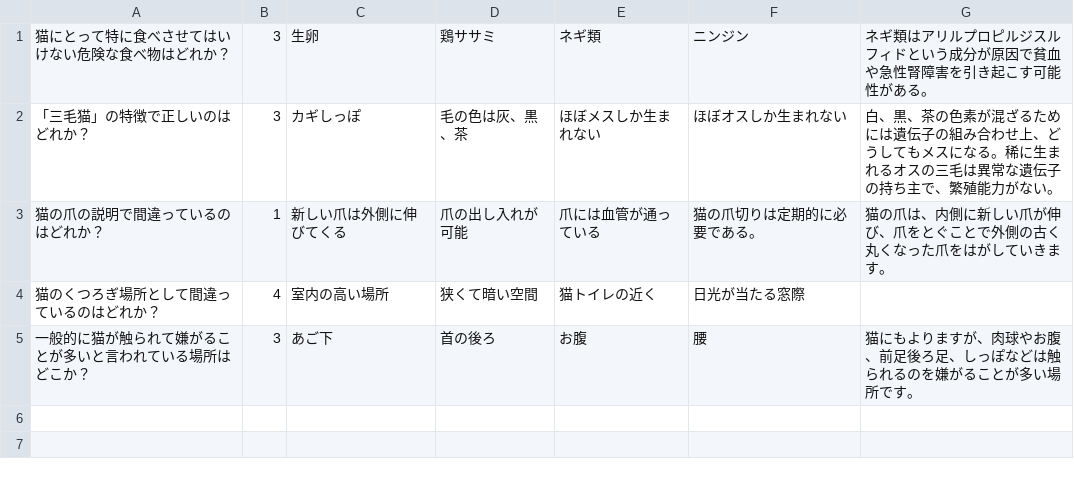
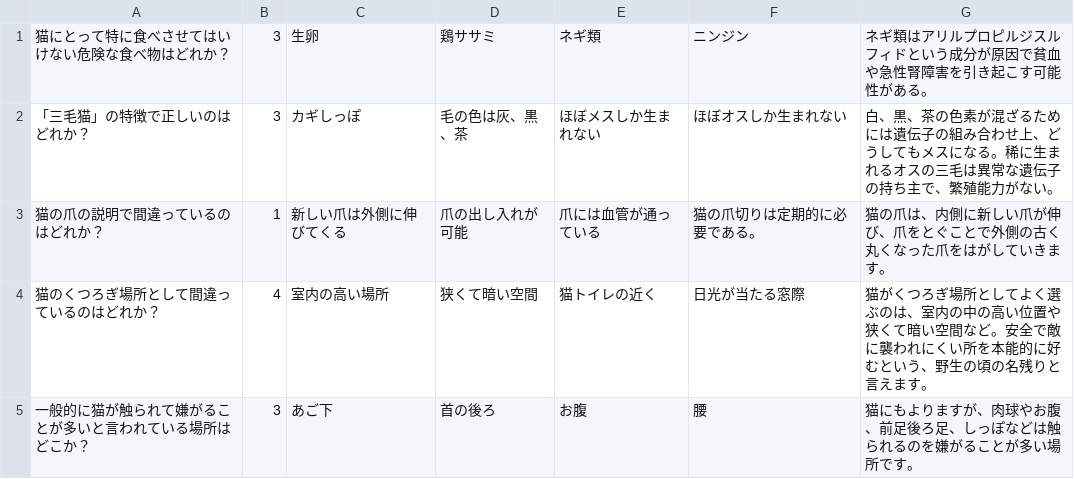
Before and after one commit to takemurataiki/QuizApp, a CSV file: QuizApp/Data/quiz1.csv, drawn as a sheet.

```diff
--- a/QuizApp/Data/quiz1.csv
+++ b/QuizApp/Data/quiz1.csv
@@ -3,3 +3,3 @@
 猫の爪の説明で間違っているのはどれか？,1,新しい爪は外側に伸びてくる,爪の出し入れが可能,爪には血管が通っている,猫の爪切りは定期的に必要である。,猫の爪は、内側に新しい爪が伸び、爪をとぐことで外側の古く丸くなった爪をはがしていきます。
-猫のくつろぎ場所として間違っているのはどれか？,4,室内の高い場所,狭くて暗い空間,猫トイレの近く,日光が当たる窓際,
+猫のくつろぎ場所として間違っているのはどれか？,4,室内の高い場所,狭くて暗い空間,猫トイレの近く,日光が当たる窓際,猫がくつろぎ場所としてよく選ぶのは、室内の中の高い位置や狭くて暗い空間など。安全で敵に襲われにくい所を本能的に好むという、野生の頃の名残りと言えます。
 一般的に猫が触られて嫌がることが多いと言われている場所はどこか？,3,あご下,首の後ろ,お腹,腰,猫にもよりますが、肉球やお腹、前足後ろ足、しっぽなどは触られるのを嫌がることが多い場所です。
```
Also changed, not shown: 1 other file.
